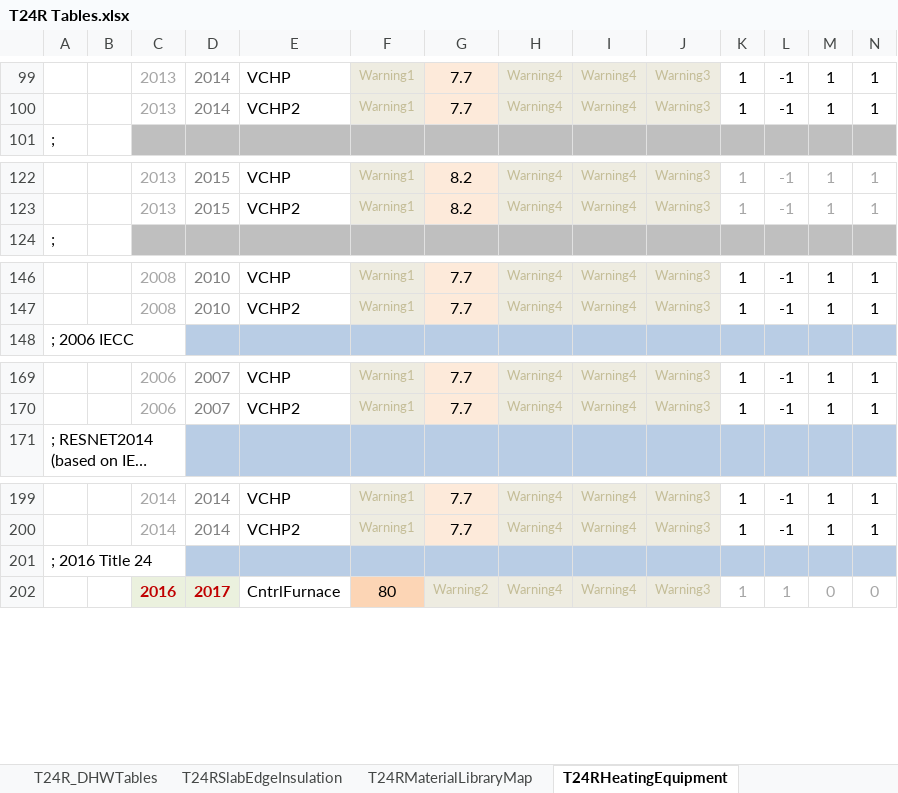
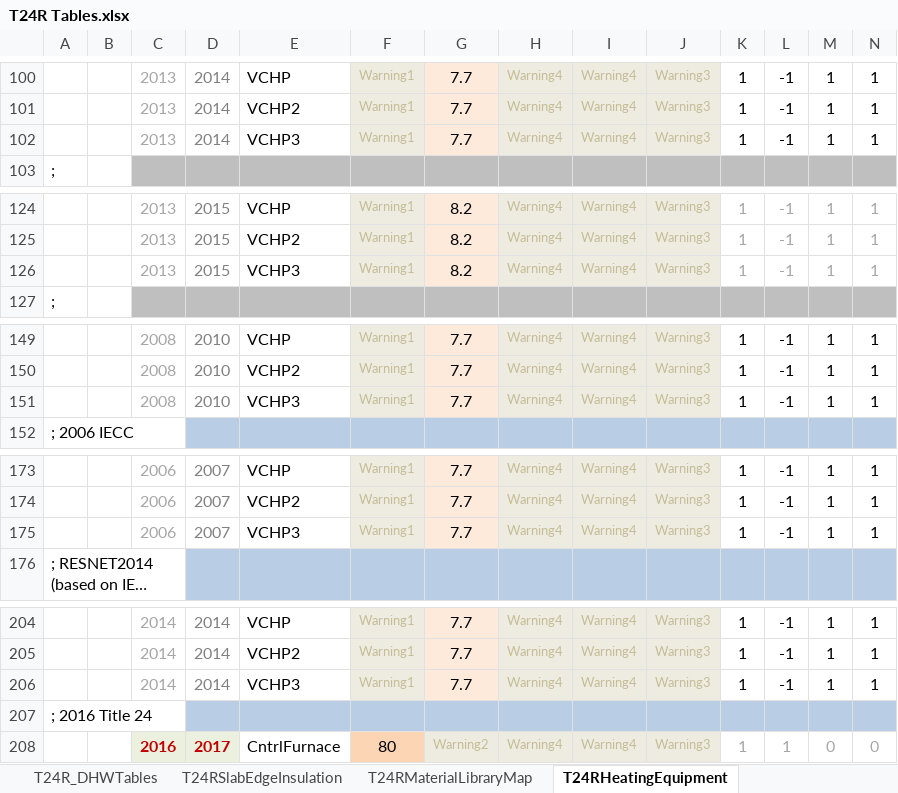
Before and after one commit to joesinger12misc/test-no-LFS, an Excel workbook: RulesetDev/Rulesets/CA Res/Rules/T24R Tables.xlsx, sheet T24RHeatingEquipment, drawn as a sheet; only a part is shown, gaps mark what is left out; long unchanged cells end in …; values as stored, in another font and other column widths than the file's, no borders; rows hold the shown columns only; the diff covers the shown part only; the diff names each change by its address in the sheet, - before the commit and + after, or states it on an @@ line.

Commit message:
SVN (res) commit #2462 by scriswellwsf       CBECC-Res 2022/25 (1345) executables (incl. CSE update) and ruleset source w/ first round of new VCHP3 system type inputs &amp; processing (tic #1379) plus partial port of CUAC from CBECC (tic #1378)

```diff
--- a/RulesetDev/Rulesets/CA Res/Rules/T24R Tables.xlsx (sheet T24RHeatingEquipment)
+++ b/RulesetDev/Rulesets/CA Res/Rules/T24R Tables.xlsx (sheet T24RHeatingEquipment)
+row 102:  |  | 2013 | 2014 | VCHP3 | Warning1 | 7.7 | Warning4 | Warning4 | Warning3 | 1 | -1 | 1 | 1
+row 126:  |  | 2013 | 2015 | VCHP3 | Warning1 | 8.2 | Warning4 | Warning4 | Warning3 | 1 | -1 | 1 | 1
+row 151:  |  | 2008 | 2010 | VCHP3 | Warning1 | 7.7 | Warning4 | Warning4 | Warning3 | 1 | -1 | 1 | 1
+row 175:  |  | 2006 | 2007 | VCHP3 | Warning1 | 7.7 | Warning4 | Warning4 | Warning3 | 1 | -1 | 1 | 1
+row 206:  |  | 2014 | 2014 | VCHP3 | Warning1 | 7.7 | Warning4 | Warning4 | Warning3 | 1 | -1 | 1 | 1
```
Also changed, not shown: 5 added rows and 1 edited cell elsewhere in this sheet, sheet T24RCoolingEquipment, other sheet tabs, formulas that keep their value, 31 other files.
